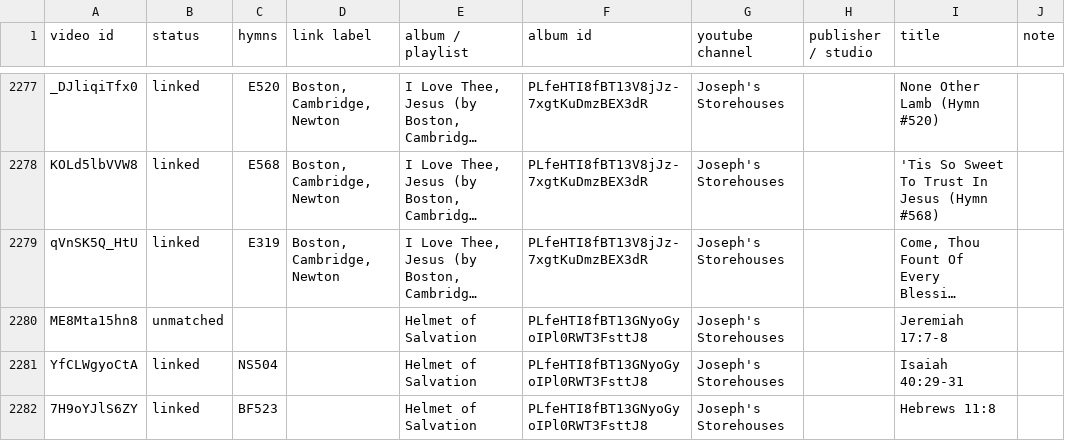
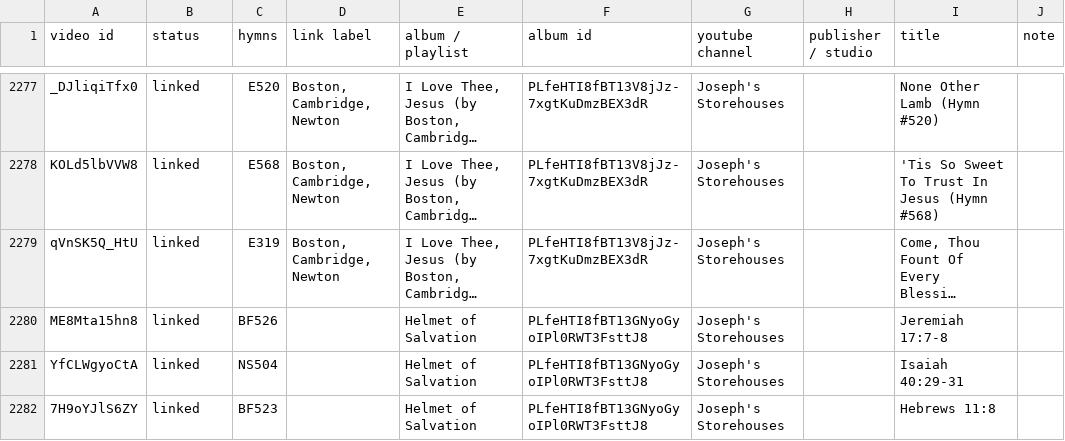
Before and after one commit to lemuelinchrist/hymnsforandroid, a TSV file: tools/youtube-monitor/recordings.tsv, drawn as a sheet; only a part is shown, gaps mark what is left out; long unchanged cells end in …; the diff names each change by its address in the sheet, - before the commit and + after, or states it on an @@ line.

```diff
--- a/tools/youtube-monitor/recordings.tsv
+++ b/tools/youtube-monitor/recordings.tsv
-B2280 (status): unmatched
+B2280 (status): linked
-C2280 (hymns): (empty)
+C2280 (hymns): BF526
```
Also changed, not shown: 4 other files.
